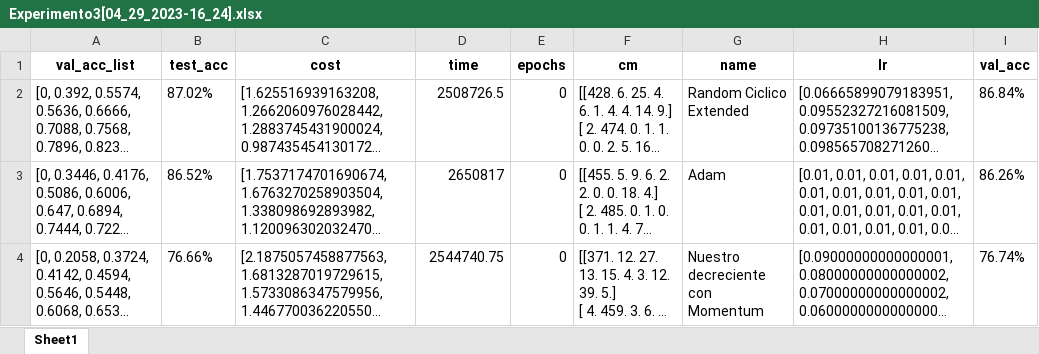
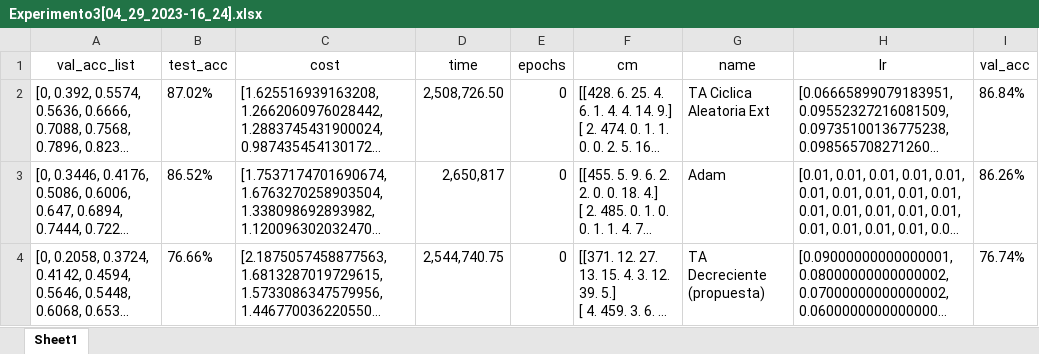
Before and after one commit to DenisPerez/NN_Tests_DG, an Excel workbook: Resnet_new/Experimento3[04_29_2023-16_24].xlsx, sheet Sheet1, drawn as a sheet; long unchanged cells end in …; values as stored, in another font and other column widths than the file's, no borders; the diff names each change by its address in the sheet, - before the commit and + after, or states it on an @@ line.

Commit message:
-Updated Excels in order to put the correct names for each mathod

```diff
--- a/Resnet_new/Experimento3[04_29_2023-16_24].xlsx (sheet Sheet1)
+++ b/Resnet_new/Experimento3[04_29_2023-16_24].xlsx (sheet Sheet1)
-A1:I1 bold: on
+A1:I1 bold: off
-D2 (time): 2508726.5
+D2 (time): 2,508,726.50
-G2 (name): Random Ciclico Extended
+G2 (name): TA Ciclica Aleatoria Ext
-D3 (time): 2650817
+D3 (time): 2,650,817
-D4 (time): 2544740.75
+D4 (time): 2,544,740.75
-G4 (name): Nuestro decreciente con Momentum
+G4 (name): TA Decreciente (propuesta)
```
Also changed, not shown: Resnet_new/Experimento3[04_26_2023-21_29].xlsx, Resnet_new/Experimento3[04_29_2023-11_07].xlsx, 2 other files.
